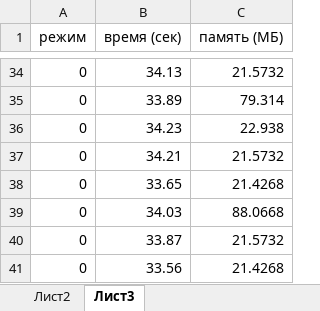
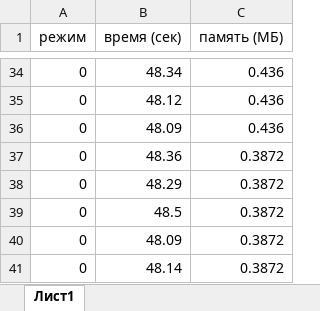
Before and after one commit to czen/yapipe, an Excel workbook: plots.xlsx, sheet Лист1, drawn as a sheet; only a part is shown, gaps mark what is left out; values as stored, in another font and other column widths than the file's, no borders; charts and pictures and table styles not drawn; the diff covers the shown part only; the diff names each change by its address in the sheet, - before the commit and + after, or states it on an @@ line.

```diff
--- a/plots.xlsx (sheet Лист1)
+++ b/plots.xlsx (sheet Лист1)
-sheet tab: Лист3
+sheet tab: Лист1
-sheet tab: Лист2
-B34 (время (сек)): 34.13
+B34 (время (сек)): 48.34
-C34 (память (МБ)): 21.5732
+C34 (память (МБ)): 0.436
-B35 (время (сек)): 33.89
+B35 (время (сек)): 48.12
-C35 (память (МБ)): 79.314
+C35 (память (МБ)): 0.436
-B36 (время (сек)): 34.23
+B36 (время (сек)): 48.09
-C36 (память (МБ)): 22.938
+C36 (память (МБ)): 0.436
-B37 (время (сек)): 34.21
+B37 (время (сек)): 48.36
-C37 (память (МБ)): 21.5732
+C37 (память (МБ)): 0.3872
-B38 (время (сек)): 33.65
+B38 (время (сек)): 48.29
-C38 (память (МБ)): 21.4268
+C38 (память (МБ)): 0.3872
-B39 (время (сек)): 34.03
+B39 (время (сек)): 48.5
-C39 (память (МБ)): 88.0668
+C39 (память (МБ)): 0.3872
-B40 (время (сек)): 33.87
+B40 (время (сек)): 48.09
-C40 (память (МБ)): 21.5732
+C40 (память (МБ)): 0.3872
-B41 (время (сек)): 33.56
+B41 (время (сек)): 48.14
-C41 (память (МБ)): 21.4268
+C41 (память (МБ)): 0.3872
```
Also changed, not shown: 64 edited cells elsewhere in this sheet, charts or pictures, 6 other files.
